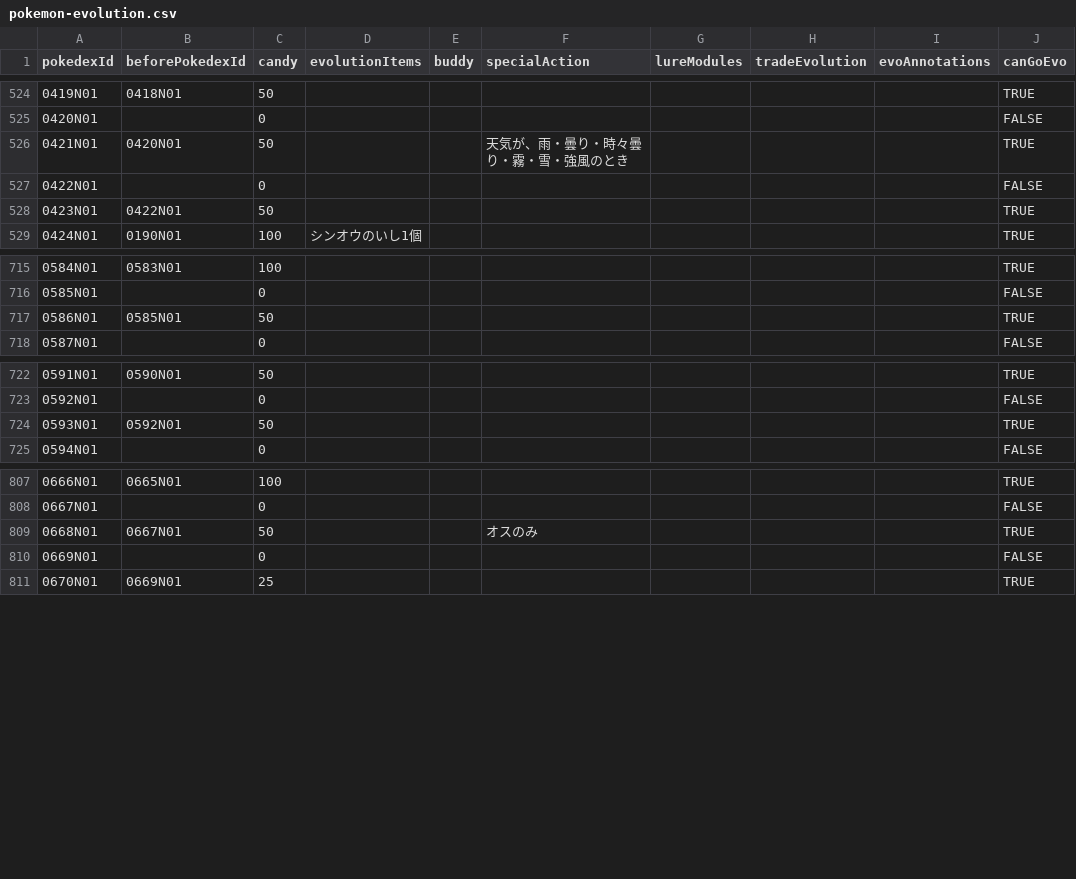
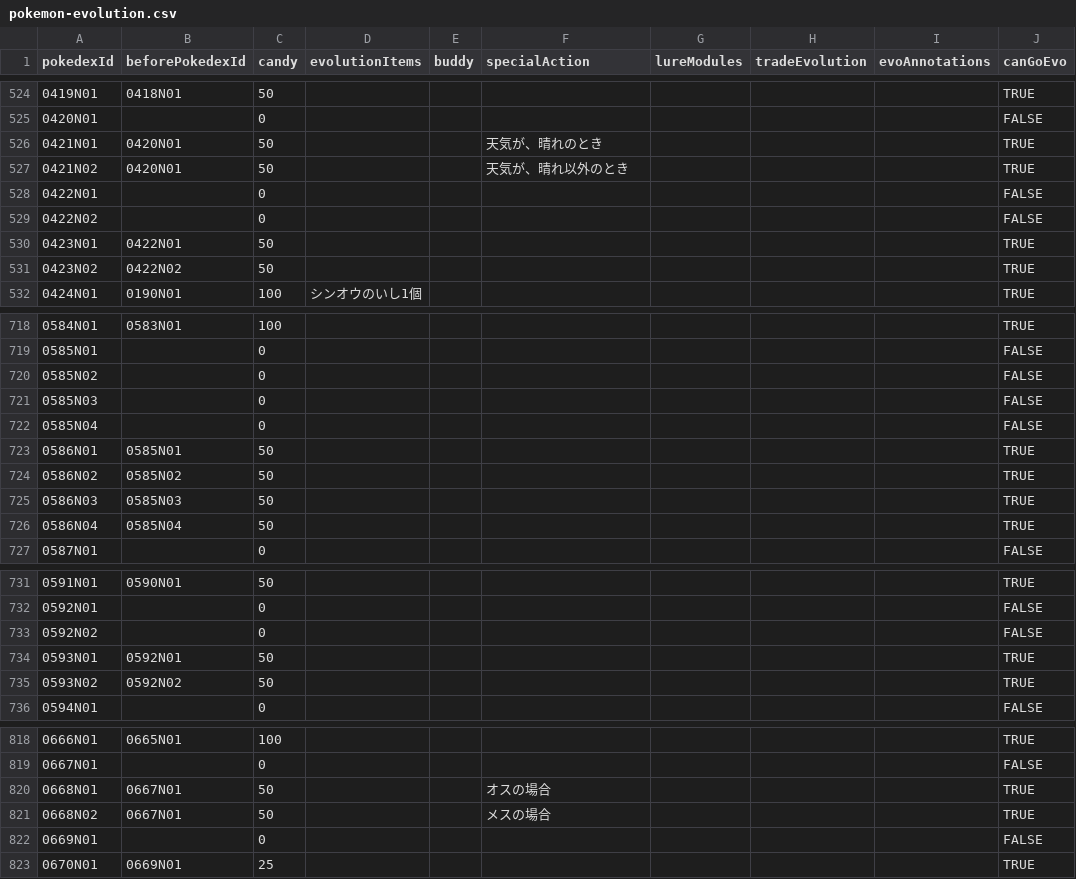
Before and after one commit to kojirakojira/pokego-data-api, a CSV file: src/main/resources/pokemon/pokemon-evolution.csv, drawn as a sheet; only a part is shown, gaps mark what is left out.

```diff
--- a/src/main/resources/pokemon/pokemon-evolution.csv
+++ b/src/main/resources/pokemon/pokemon-evolution.csv
@@ -525,5 +525,8 @@ pokedexId,beforePokedexId,candy,evolutionItems,buddy,specialAction,lureModules,t
 0420N01,,0,,,,,,,FALSE
-0421N01,0420N01,50,,,天気が、雨・曇り・時々曇り・霧・雪・強風のとき,,,,TRUE
+0421N01,0420N01,50,,,天気が、晴れのとき,,,,TRUE
+0421N02,0420N01,50,,,天気が、晴れ以外のとき,,,,TRUE
 0422N01,,0,,,,,,,FALSE
+0422N02,,0,,,,,,,FALSE
 0423N01,0422N01,50,,,,,,,TRUE
+0423N02,0422N02,50,,,,,,,TRUE
 0424N01,0190N01,100,シンオウのいし1個,,,,,,TRUE
@@ -716,3 +719,9 @@ pokedexId,beforePokedexId,candy,evolutionItems,buddy,specialAction,lureModules,t
 0585N01,,0,,,,,,,FALSE
+0585N02,,0,,,,,,,FALSE
+0585N03,,0,,,,,,,FALSE
+0585N04,,0,,,,,,,FALSE
 0586N01,0585N01,50,,,,,,,TRUE
+0586N02,0585N02,50,,,,,,,TRUE
+0586N03,0585N03,50,,,,,,,TRUE
+0586N04,0585N04,50,,,,,,,TRUE
 0587N01,,0,,,,,,,FALSE
@@ -723,3 +732,5 @@ pokedexId,beforePokedexId,candy,evolutionItems,buddy,specialAction,lureModules,t
 0592N01,,0,,,,,,,FALSE
+0592N02,,0,,,,,,,FALSE
 0593N01,0592N01,50,,,,,,,TRUE
+0593N02,0592N02,50,,,,,,,TRUE
 0594N01,,0,,,,,,,FALSE
@@ -808,3 +819,4 @@ pokedexId,beforePokedexId,candy,evolutionItems,buddy,specialAction,lureModules,t
 0667N01,,0,,,,,,,FALSE
-0668N01,0667N01,50,,,オスのみ,,,,TRUE
+0668N01,0667N01,50,,,オスの場合,,,,TRUE
+0668N02,0667N01,50,,,メスの場合,,,,TRUE
 0669N01,,0,,,,,,,FALSE
```
Also changed, not shown: src/main/resources/pokemon/pokemon.csv.
